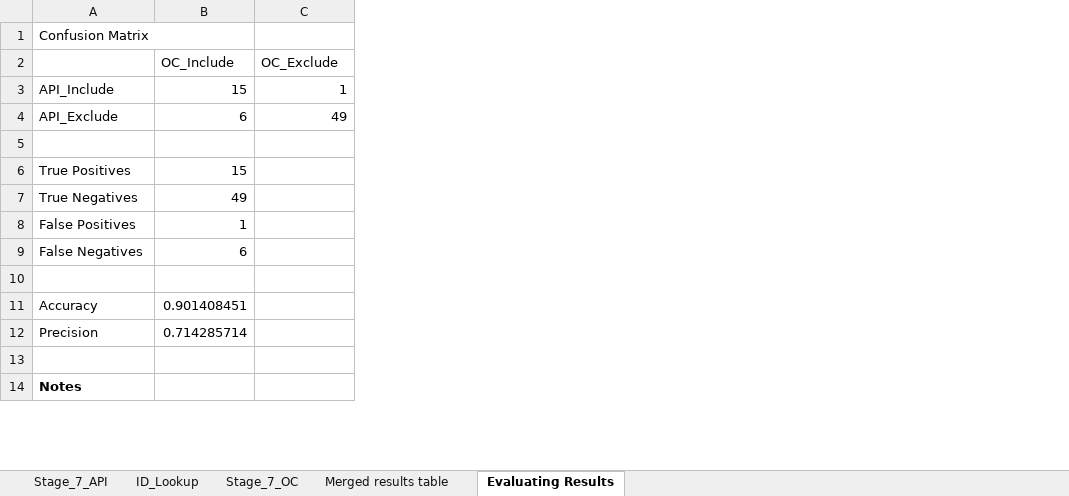
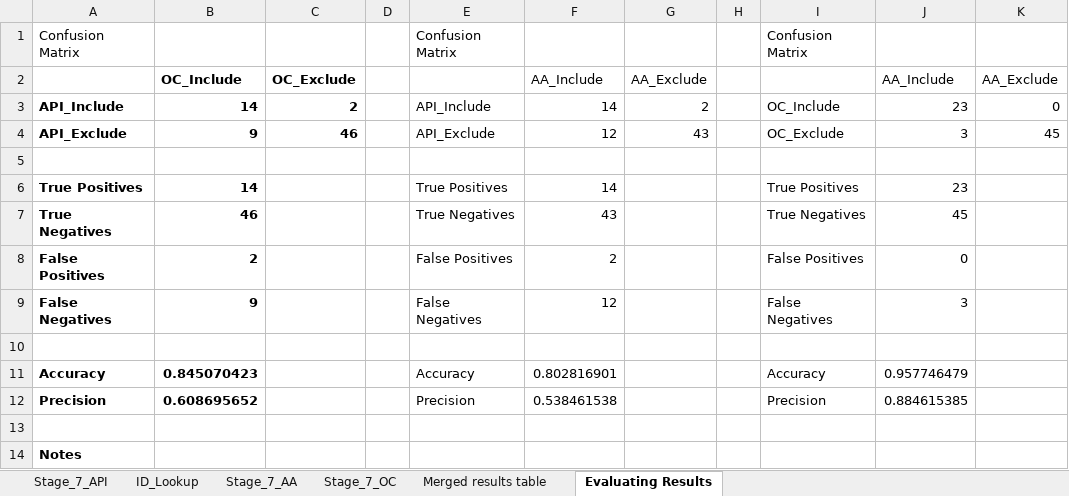
Before and after one commit to AkshataAhire/NHSCRB, an Excel workbook: Screen_7_Cash_Releasing_Benefit/validation_data/stage_7_validation_workbook_full.xlsx, sheet Evaluating Results, drawn as a sheet; only a part is shown; values as stored, in another font and other column widths than the file's, no borders; conditional formats not drawn; removed rows and columns are numbered as before the commit, all else as after; the diff names each change by its address in the sheet, - before the commit and + after, or states it on an @@ line.

```diff
--- a/Screen_7_Cash_Releasing_Benefit/validation_data/stage_7_validation_workbook_full.xlsx (sheet Evaluating Results)
+++ b/Screen_7_Cash_Releasing_Benefit/validation_data/stage_7_validation_workbook_full.xlsx (sheet Evaluating Results)
+sheet tab: Stage_7_AA
-column B, rows 2-12: OC_Include | 15 | 6 |  | 15 | 49 | 1 | 6 |  | 0.901408451 | 0.714285714
+column B, rows 2-12: OC_Include | 14 | 9 |  | 14 | 46 | 2 | 9 |  | 0.845070423 | 0.608695652
+column D, empty
+column E, rows 1-12: Confusion Matrix |  | API_Include | API_Exclude |  | True Positives | True Negatives | False Positives | False Negatives |  | Accuracy | Precision
+column F, rows 2-12: AA_Include | 14 | 12 |  | 14 | 43 | 2 | 12 |  | 0.802816901 | 0.538461538
+column G, rows 2-4: AA_Exclude | 2 | 43
+column H, empty
+column I, rows 1-12: Confusion Matrix |  | OC_Include | OC_Exclude |  | True Positives | True Negatives | False Positives | False Negatives |  | Accuracy | Precision
+column J, rows 2-12: AA_Include | 23 | 3 |  | 23 | 45 | 0 | 3 |  | 0.957746479 | 0.884615385
+column K, rows 2-4: AA_Exclude | 0 | 45
-C2:C4 bold: off
+C2:C4 bold: on
-A3:A4 bold: off
+A3:A4 bold: on
-C3: 1
+C3: 2
-C4: 49
+C4: 46
-A6:A9 bold: off
+A6:A9 bold: on
-A11:A12 bold: off
+A11:A12 bold: on
```
Also changed, not shown: sheet Merged results table.
